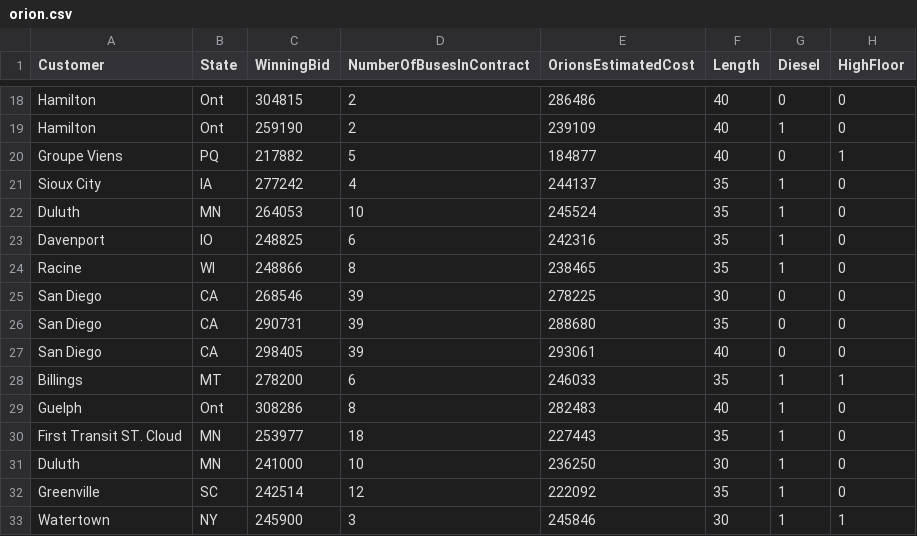
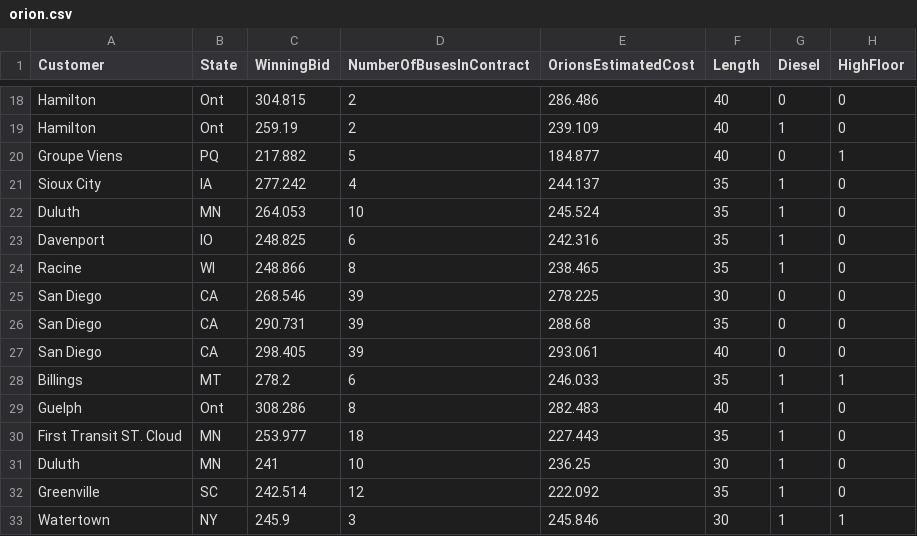
Before and after one commit to anhnguyendepocen/sta371g_f17, a CSV file: docs/data/orion.csv, drawn as a sheet; only a part is shown, gaps mark what is left out; the diff covers the shown part only; the diff names each change by its address in the sheet, - before the commit and + after, or states it on an @@ line.

Commit message:
add orion

```diff
--- a/docs/data/orion.csv
+++ b/docs/data/orion.csv
-C18 (WinningBid): 304815
+C18 (WinningBid): 304.815
-E18 (OrionsEstimatedCost): 286486
+E18 (OrionsEstimatedCost): 286.486
-C19 (WinningBid): 259190
+C19 (WinningBid): 259.19
-E19 (OrionsEstimatedCost): 239109
+E19 (OrionsEstimatedCost): 239.109
-C20 (WinningBid): 217882
+C20 (WinningBid): 217.882
-E20 (OrionsEstimatedCost): 184877
+E20 (OrionsEstimatedCost): 184.877
-C21 (WinningBid): 277242
+C21 (WinningBid): 277.242
-E21 (OrionsEstimatedCost): 244137
+E21 (OrionsEstimatedCost): 244.137
-C22 (WinningBid): 264053
+C22 (WinningBid): 264.053
-E22 (OrionsEstimatedCost): 245524
+E22 (OrionsEstimatedCost): 245.524
-C23 (WinningBid): 248825
+C23 (WinningBid): 248.825
-E23 (OrionsEstimatedCost): 242316
+E23 (OrionsEstimatedCost): 242.316
-C24 (WinningBid): 248866
+C24 (WinningBid): 248.866
-E24 (OrionsEstimatedCost): 238465
+E24 (OrionsEstimatedCost): 238.465
-C25 (WinningBid): 268546
+C25 (WinningBid): 268.546
-E25 (OrionsEstimatedCost): 278225
+E25 (OrionsEstimatedCost): 278.225
-C26 (WinningBid): 290731
+C26 (WinningBid): 290.731
-E26 (OrionsEstimatedCost): 288680
+E26 (OrionsEstimatedCost): 288.68
-C27 (WinningBid): 298405
+C27 (WinningBid): 298.405
-E27 (OrionsEstimatedCost): 293061
+E27 (OrionsEstimatedCost): 293.061
-C28 (WinningBid): 278200
+C28 (WinningBid): 278.2
-E28 (OrionsEstimatedCost): 246033
+E28 (OrionsEstimatedCost): 246.033
-C29 (WinningBid): 308286
+C29 (WinningBid): 308.286
-E29 (OrionsEstimatedCost): 282483
+E29 (OrionsEstimatedCost): 282.483
-C30 (WinningBid): 253977
+C30 (WinningBid): 253.977
-E30 (OrionsEstimatedCost): 227443
+E30 (OrionsEstimatedCost): 227.443
-C31 (WinningBid): 241000
+C31 (WinningBid): 241
-E31 (OrionsEstimatedCost): 236250
+E31 (OrionsEstimatedCost): 236.25
-C32 (WinningBid): 242514
+C32 (WinningBid): 242.514
-E32 (OrionsEstimatedCost): 222092
+E32 (OrionsEstimatedCost): 222.092
-C33 (WinningBid): 245900
+C33 (WinningBid): 245.9
-E33 (OrionsEstimatedCost): 245846
+E33 (OrionsEstimatedCost): 245.846
```
Also changed, not shown: 50 edited cells elsewhere in this file.
